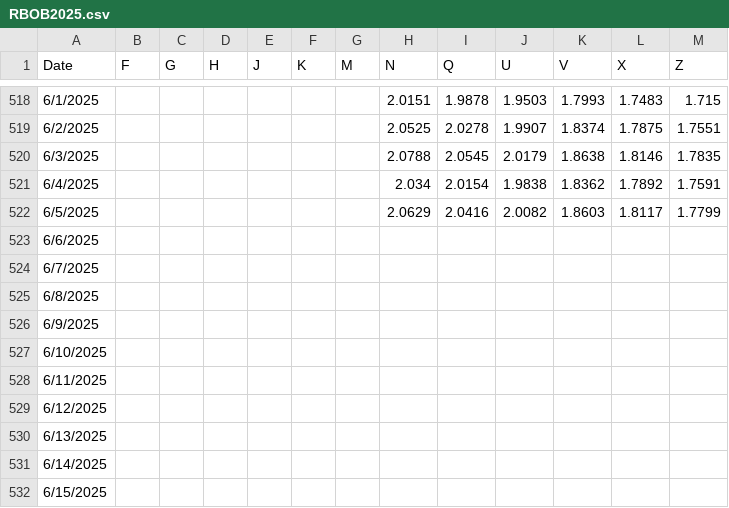
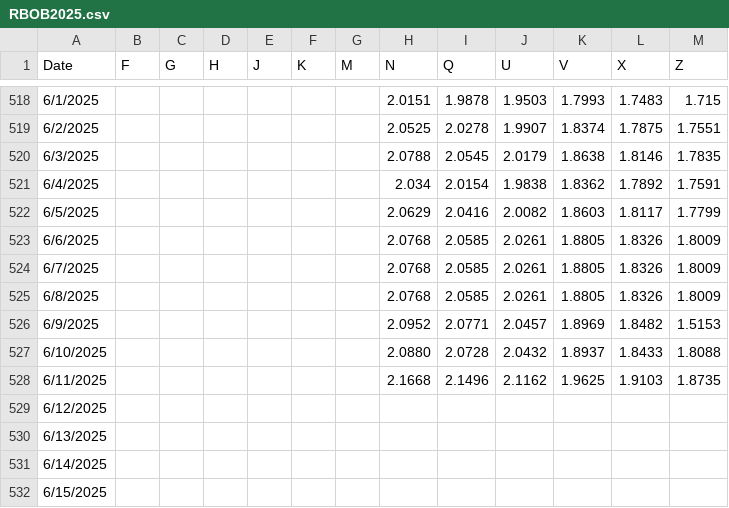
Before and after one commit to pierceleverett/RioSeasonalSpreads, a CSV file: SpreadServer/data/spreads/RBOB2025.csv, drawn as a sheet; only a part is shown, gaps mark what is left out.

Commit message:
daily data entry update

```diff
--- a/SpreadServer/data/spreads/RBOB2025.csv
+++ b/SpreadServer/data/spreads/RBOB2025.csv
@@ -522,8 +522,8 @@
 6/5/2025,,,,,,,2.0629,2.0416,2.0082,1.8603,1.8117,1.7799
-6/6/2025,,,,,,,,,,,,
-6/7/2025,,,,,,,,,,,,
-6/8/2025,,,,,,,,,,,,
-6/9/2025,,,,,,,,,,,,
-6/10/2025,,,,,,,,,,,,
-6/11/2025,,,,,,,,,,,,
+6/6/2025,,,,,,,2.0768,2.0585,2.0261,1.8805,1.8326,1.8009
+6/7/2025,,,,,,,2.0768,2.0585,2.0261,1.8805,1.8326,1.8009
+6/8/2025,,,,,,,2.0768,2.0585,2.0261,1.8805,1.8326,1.8009
+6/9/2025,,,,,,,2.0952,2.0771,2.0457,1.8969,1.8482,1.5153
+6/10/2025,,,,,,,2.0880,2.0728,2.0432,1.8937,1.8433,1.8088
+6/11/2025,,,,,,,2.1668,2.1496,2.1162,1.9625,1.9103,1.8735
 6/12/2025,,,,,,,,,,,,
```
Also changed, not shown: SpreadServer/data/spreads/HO2025.csv.
